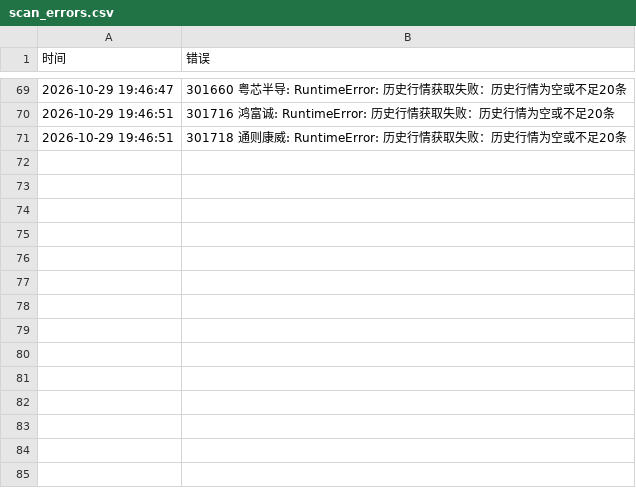
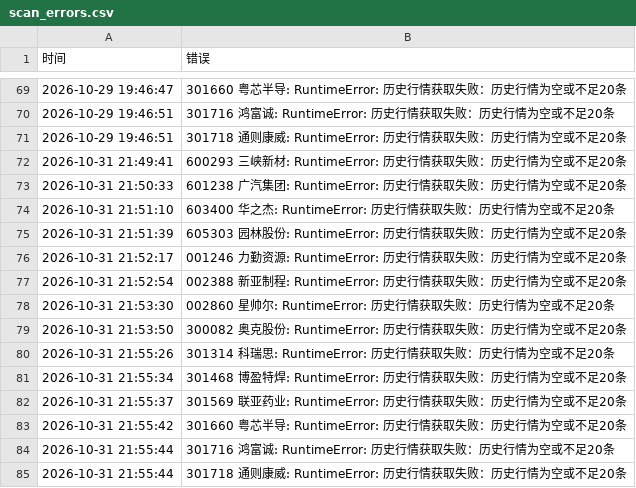
Before and after one commit to hyomin-1/a-, a CSV file: reports/scan_errors.csv, drawn as a sheet; only a part is shown, gaps mark what is left out.

```diff
--- a/reports/scan_errors.csv
+++ b/reports/scan_errors.csv
@@ -71 +71,15 @@
 2026-10-29 19:46:51,301718 通则康威: RuntimeError: 历史行情获取失败：历史行情为空或不足20条
+2026-10-31 21:49:41,600293 三峡新材: RuntimeError: 历史行情获取失败：历史行情为空或不足20条
+2026-10-31 21:50:33,601238 广汽集团: RuntimeError: 历史行情获取失败：历史行情为空或不足20条
+2026-10-31 21:51:10,603400 华之杰: RuntimeError: 历史行情获取失败：历史行情为空或不足20条
+2026-10-31 21:51:39,605303 园林股份: RuntimeError: 历史行情获取失败：历史行情为空或不足20条
+2026-10-31 21:52:17,001246 力勤资源: RuntimeError: 历史行情获取失败：历史行情为空或不足20条
+2026-10-31 21:52:54,002388 新亚制程: RuntimeError: 历史行情获取失败：历史行情为空或不足20条
+2026-10-31 21:53:30,002860 星帅尔: RuntimeError: 历史行情获取失败：历史行情为空或不足20条
+2026-10-31 21:53:50,300082 奥克股份: RuntimeError: 历史行情获取失败：历史行情为空或不足20条
+2026-10-31 21:55:26,301314 科瑞思: RuntimeError: 历史行情获取失败：历史行情为空或不足20条
+2026-10-31 21:55:34,301468 博盈特焊: RuntimeError: 历史行情获取失败：历史行情为空或不足20条
+2026-10-31 21:55:37,301569 联亚药业: RuntimeError: 历史行情获取失败：历史行情为空或不足20条
+2026-10-31 21:55:42,301660 粤芯半导: RuntimeError: 历史行情获取失败：历史行情为空或不足20条
+2026-10-31 21:55:44,301716 鸿富诚: RuntimeError: 历史行情获取失败：历史行情为空或不足20条
+2026-10-31 21:55:44,301718 通则康威: RuntimeError: 历史行情获取失败：历史行情为空或不足20条
```
Also changed, not shown: reports/recommendation_history.csv, 5 other files.
